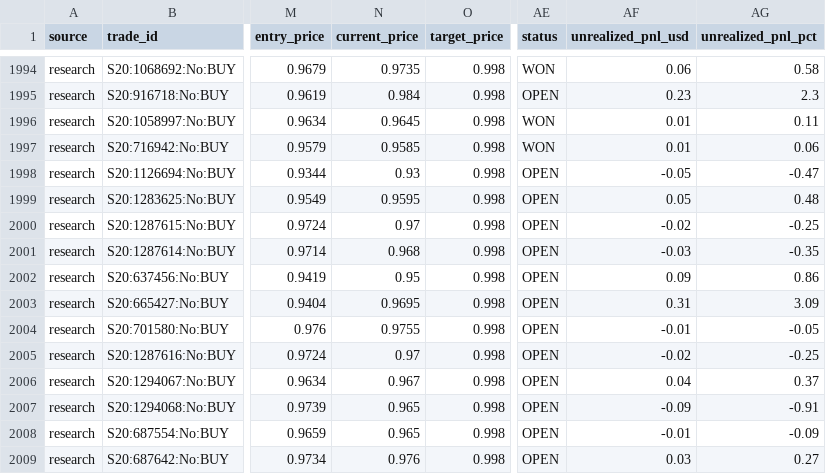
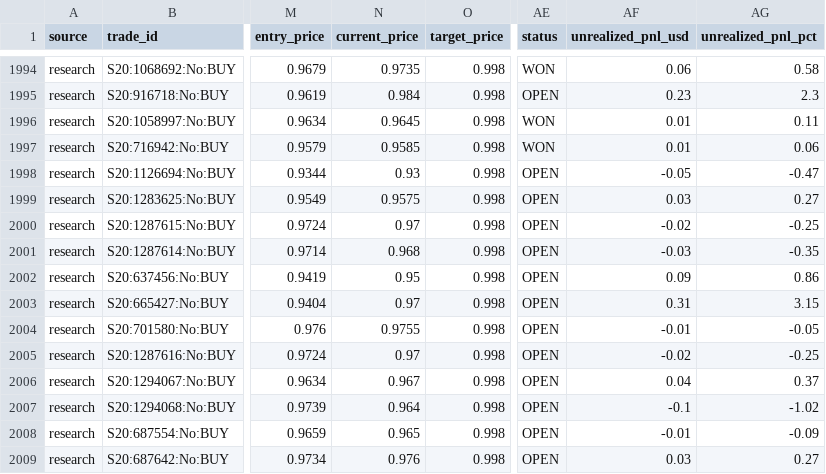
Before and after one commit to aguamarinac2-netizen/quant-polymarket-trackrecord, a CSV file: trades_all.csv, drawn as a sheet; only a part is shown, gaps mark what is left out; the diff covers the shown part only; the diff names each change by its address in the sheet, - before the commit and + after, or states it on an @@ line.

```diff
--- a/trades_all.csv
+++ b/trades_all.csv
-N1999 (current_price): 0.9595
+N1999 (current_price): 0.9575
-AF1999 (unrealized_pnl_usd): 0.05
+AF1999 (unrealized_pnl_usd): 0.03
-AG1999 (unrealized_pnl_pct): 0.48
+AG1999 (unrealized_pnl_pct): 0.27
-N2003 (current_price): 0.9695
+N2003 (current_price): 0.97
-AG2003 (unrealized_pnl_pct): 3.09
+AG2003 (unrealized_pnl_pct): 3.15
-N2007 (current_price): 0.965
+N2007 (current_price): 0.964
-AF2007 (unrealized_pnl_usd): -0.09
+AF2007 (unrealized_pnl_usd): -0.1
-AG2007 (unrealized_pnl_pct): -0.91
+AG2007 (unrealized_pnl_pct): -1.02
```
Also changed, not shown: 1 added row and 21 edited cells elsewhere in this file, 7 other files.
